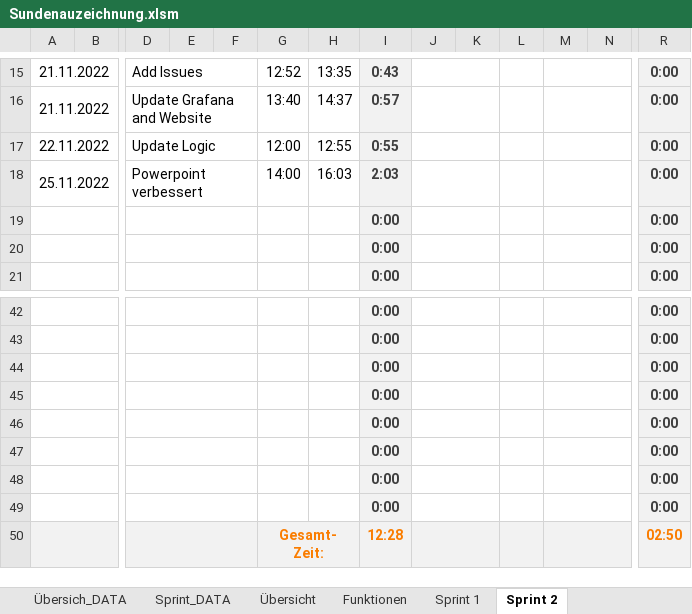
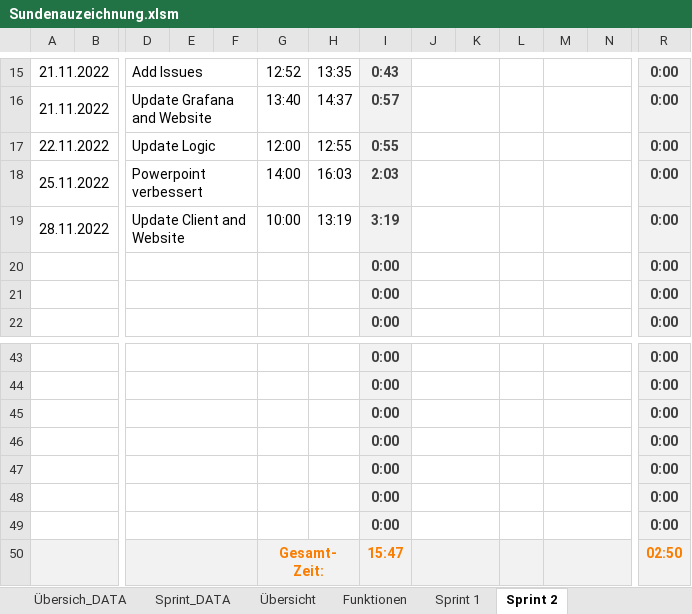
Before and after one commit to Team-Pv-Visualizer/PV-Visualizer, an Excel workbook: Documents/Sundenauzeichnung.xlsm, sheet Sprint 2, drawn as a sheet; only a part is shown, gaps mark what is left out; values as stored, in another font and other column widths than the file's, no borders; charts and pictures not drawn; removed rows and columns are numbered as before the commit, all else as after; rows hold the shown columns only; the diff names each change by its address in the sheet, - before the commit and + after, or states it on an @@ line.

Commit message:
Update Sundenauzeichnung.xlsm

```diff
--- a/Documents/Sundenauzeichnung.xlsm (sheet Sprint 2)
+++ b/Documents/Sundenauzeichnung.xlsm (sheet Sprint 2)
+row 19: 28.11.2022 |  | Update Client and Website |  |  | 10:00 | 13:19 | 3:19 |  |  |  |  |  | 0:00
-row 49:  |  |  |  |  |  |  | 0:00 |  |  |  |  |  | 0:00
-I50: 12:28
+I50: 15:47
```
Also changed, not shown: formulas that keep their value.
